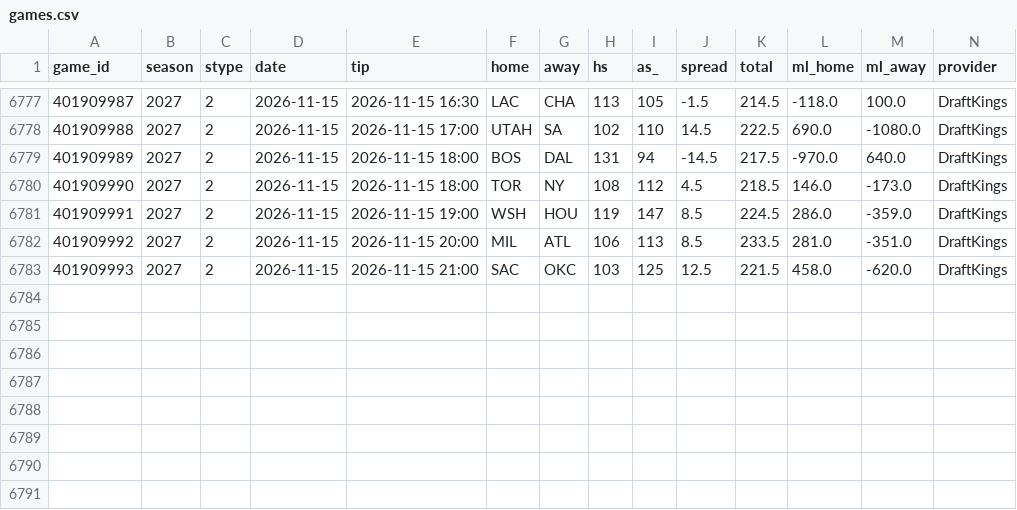
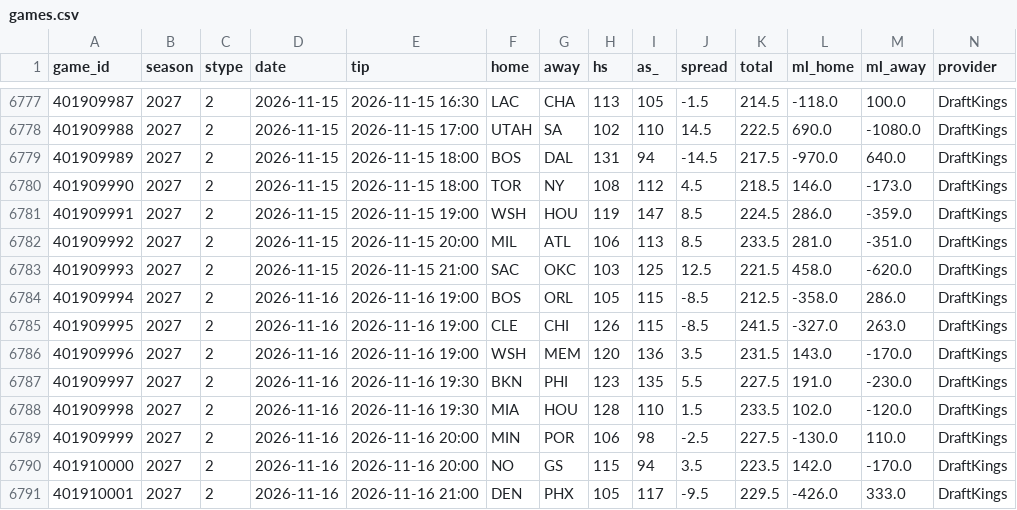
Before and after one commit to tj6600/nfl-betting-model, a CSV file: nba_data/games.csv, drawn as a sheet; only a part is shown, gaps mark what is left out.

```diff
--- a/nba_data/games.csv
+++ b/nba_data/games.csv
@@ -6783 +6783,9 @@ game_id,season,stype,date,tip,home,away,hs,as_,spread,total,ml_home,ml_away,prov
 401909993,2027,2,2026-11-15,2026-11-15 21:00,SAC,OKC,103,125,12.5,221.5,458.0,-620.0,DraftKings
+401909994,2027,2,2026-11-16,2026-11-16 19:00,BOS,ORL,105,115,-8.5,212.5,-358.0,286.0,DraftKings
+401909995,2027,2,2026-11-16,2026-11-16 19:00,CLE,CHI,126,115,-8.5,241.5,-327.0,263.0,DraftKings
+401909996,2027,2,2026-11-16,2026-11-16 19:00,WSH,MEM,120,136,3.5,231.5,143.0,-170.0,DraftKings
+401909997,2027,2,2026-11-16,2026-11-16 19:30,BKN,PHI,123,135,5.5,227.5,191.0,-230.0,DraftKings
+401909998,2027,2,2026-11-16,2026-11-16 19:30,MIA,HOU,128,110,1.5,233.5,102.0,-120.0,DraftKings
+401909999,2027,2,2026-11-16,2026-11-16 20:00,MIN,POR,106,98,-2.5,227.5,-130.0,110.0,DraftKings
+401910000,2027,2,2026-11-16,2026-11-16 20:00,NO,GS,115,94,3.5,223.5,142.0,-170.0,DraftKings
+401910001,2027,2,2026-11-16,2026-11-16 21:00,DEN,PHX,105,117,-9.5,229.5,-426.0,333.0,DraftKings
```
Also changed, not shown: 16 other files.
